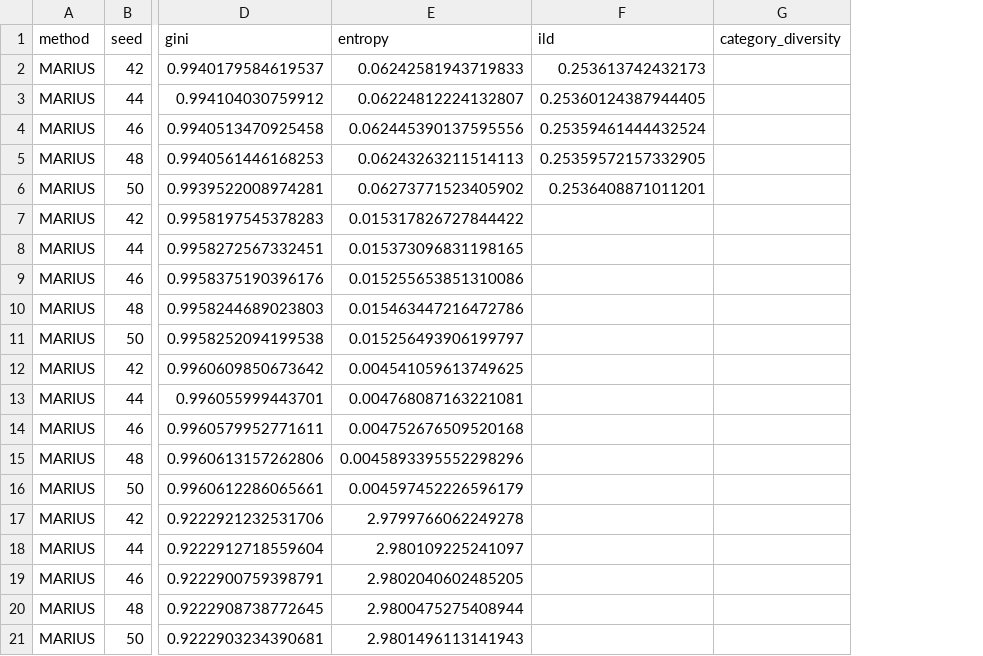
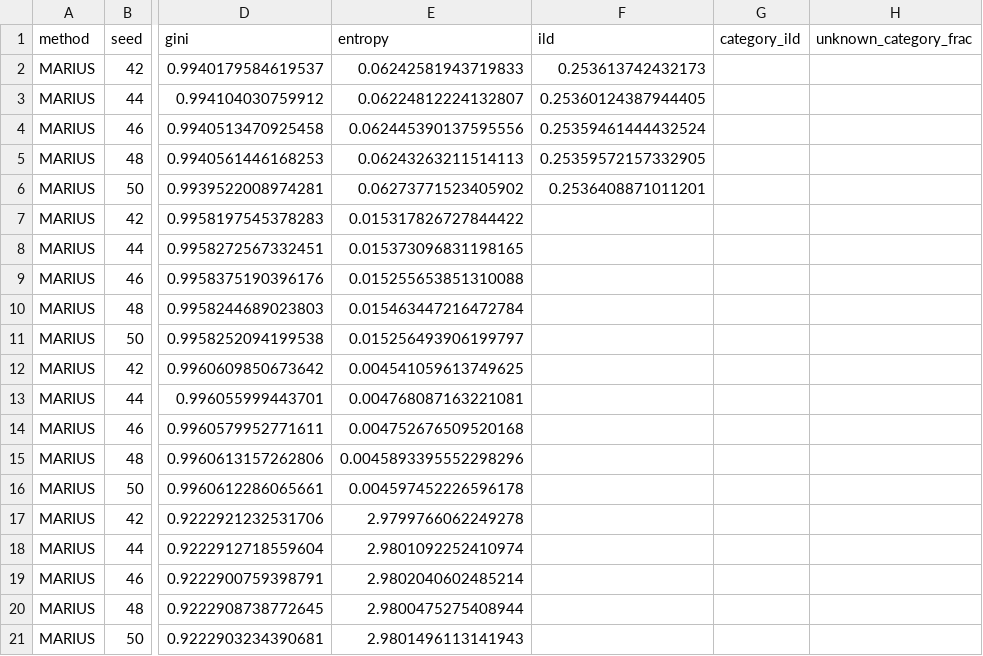
Before and after one commit to slawmecz/rec_sys_cosette_marius, a CSV file: reports/diversity/Arts_Crafts_and_Sewing_diversity_table.csv, drawn as a sheet; only a part is shown, gaps mark what is left out; removed rows and columns are numbered as before the commit, all else as after; the diff names each change by its address in the sheet, - before the commit and + after, or states it on an @@ line.

```diff
--- a/reports/diversity/Arts_Crafts_and_Sewing_diversity_table.csv
+++ b/reports/diversity/Arts_Crafts_and_Sewing_diversity_table.csv
-column G (category_diversity), empty
+column G (category_ild), empty
+column H (unknown_category_frac), empty
-E9 (entropy): 0.015255653851310086
+E9 (entropy): 0.015255653851310088
-E10 (entropy): 0.015463447216472786
+E10 (entropy): 0.015463447216472784
-E16 (entropy): 0.004597452226596179
+E16 (entropy): 0.004597452226596178
-E18 (entropy): 2.980109225241097
+E18 (entropy): 2.9801092252410974
-E19 (entropy): 2.9802040602485205
+E19 (entropy): 2.9802040602485214
```
Also changed, not shown: 17 other files.
